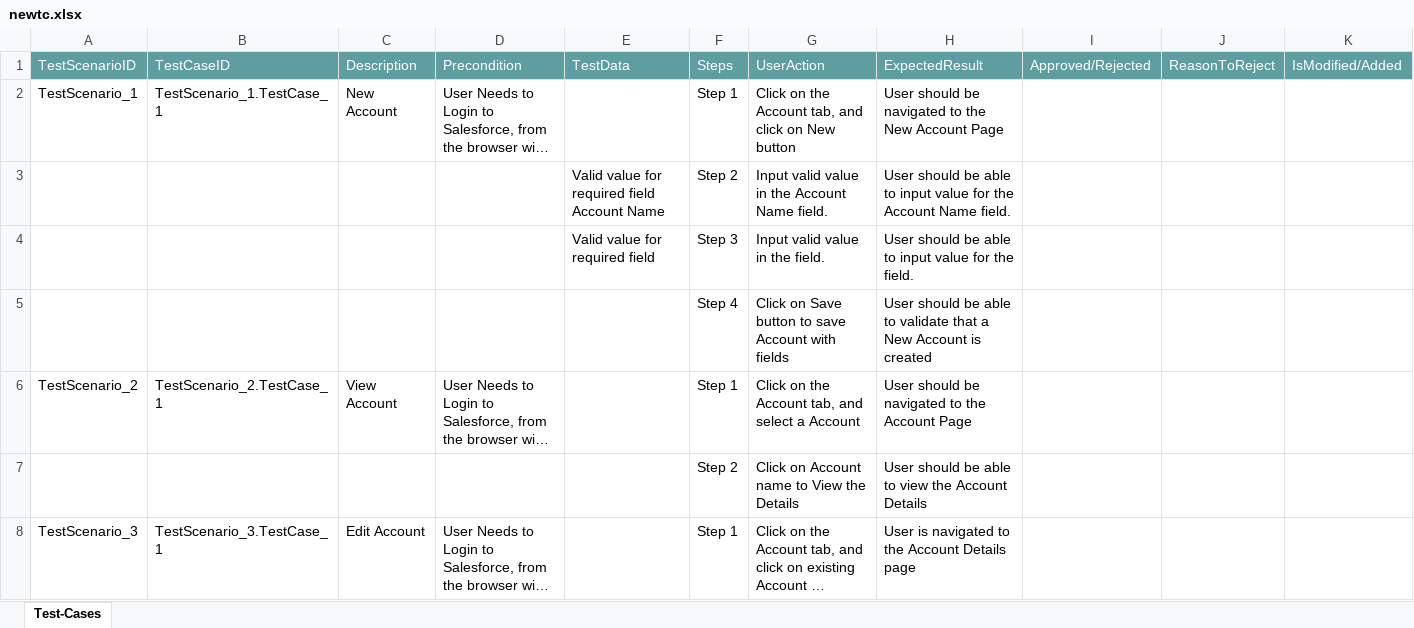
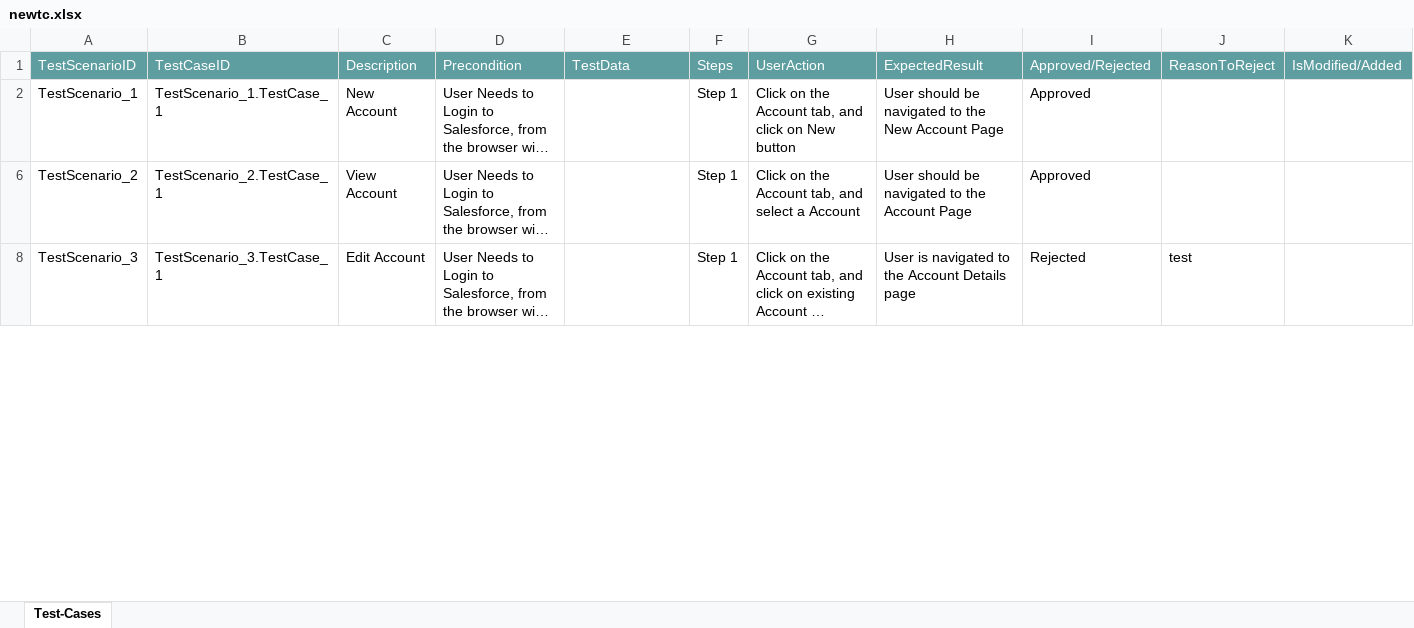
Before and after one commit to ShaikMohamedIrfan/work, an Excel workbook: newtc.xlsx, sheet Test-Cases, drawn as a sheet; only a part is shown; long unchanged cells end in …; values as stored, in another font and other column widths than the file's, no borders; table styles not drawn; the diff covers the shown part only; the diff names each change by its address in the sheet, - before the commit and + after, or states it on an @@ line.

Commit message:
Add files via upload

```diff
--- a/newtc.xlsx (sheet Test-Cases)
+++ b/newtc.xlsx (sheet Test-Cases)
-I2: (empty)
+I2: Approved
@@ row 3 hidden:  |  |  |  | Valid value for required field Account Name | Step 2 | Input valid value in the Account Name field. | User should be able to input value for the Account Name field. @@
@@ row 4 hidden:  |  |  |  | Valid value for required field | Step 3 | Input valid value in the field. | User should be able to input value for the field. @@
@@ row 5 hidden:  |  |  |  |  | Step 4 | Click on Save button to save Account with fields | User should be able to validate that a New Account is created @@
-I6: (empty)
+I6: Approved
@@ row 7 hidden:  |  |  |  |  | Step 2 | Click on Account name to View the Details | User should be able to view the Account Details @@
-I8: (empty)
+I8: Rejected
-J8: (empty)
+J8: test
```
Also changed, not shown: 5 hidden or unhidden rows and 2 edited cells elsewhere in this sheet.
